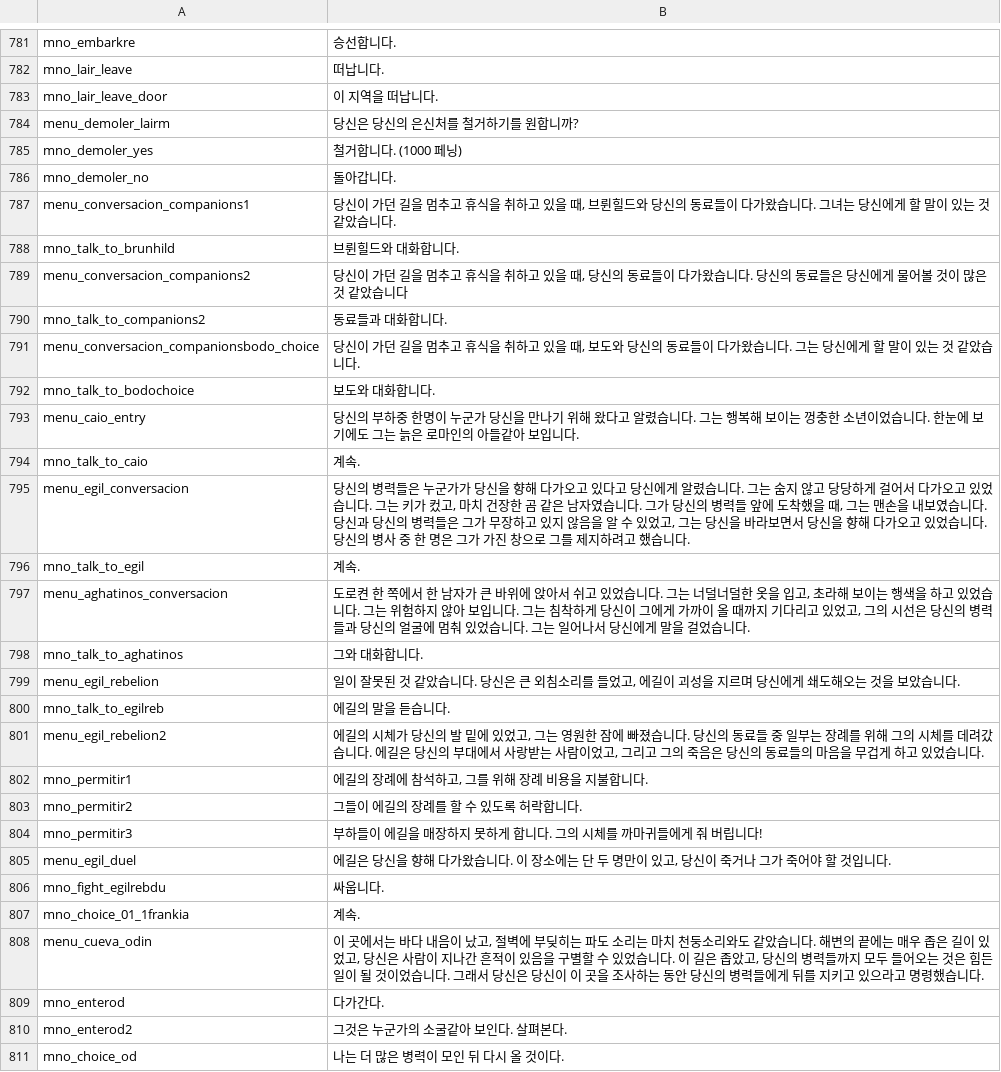
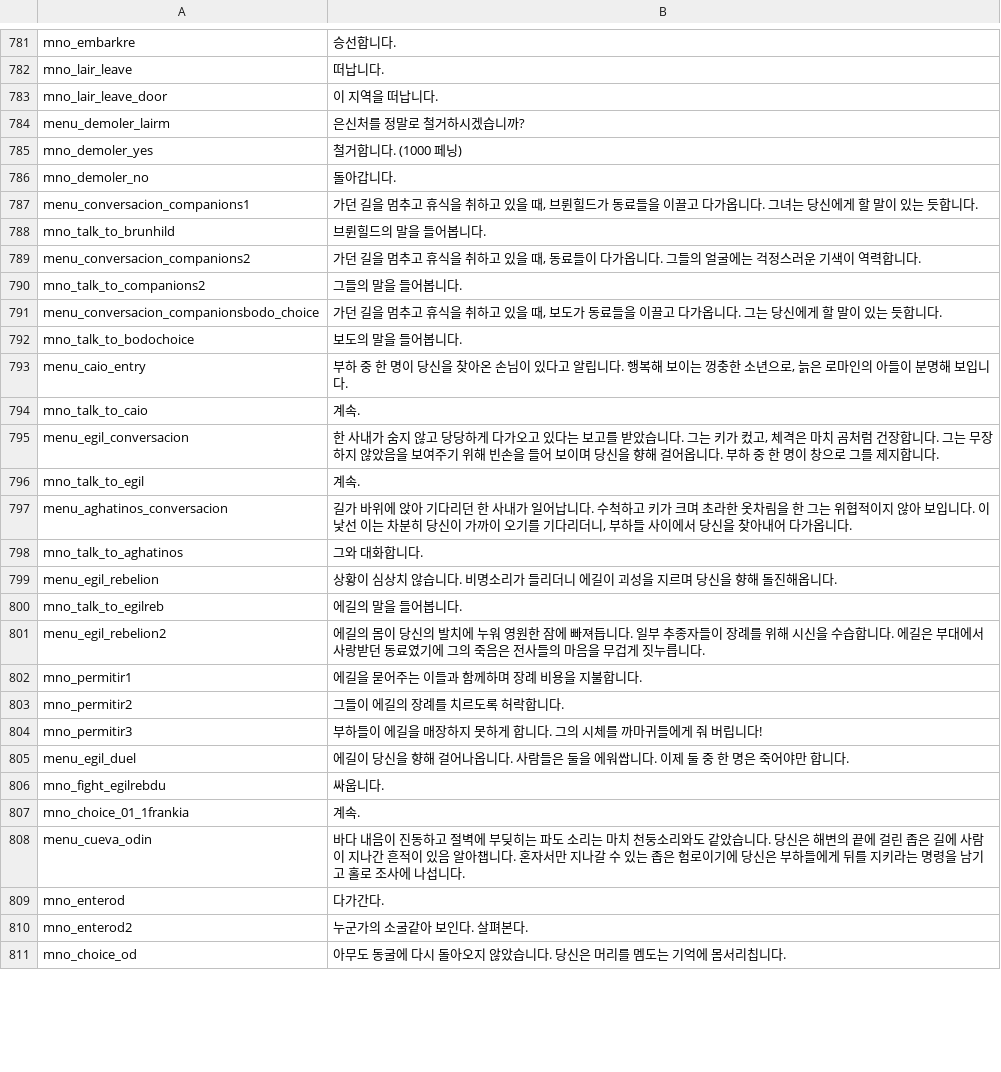
Before and after one commit to 21garam/MB_VikingConquest_R_Korean, a CSV file: languages/en/game_menus.csv, drawn as a sheet; only a part is shown, gaps mark what is left out; the diff covers the shown part only.

Commit message:
game_menus AI 번역 3차
- 775~850 라인 수정.

```diff
--- a/languages/en/game_menus.csv
+++ b/languages/en/game_menus.csv
@@ -783,29 +783,29 @@ mno_lair_leave|떠납니다.
 mno_lair_leave_door|이 지역을 떠납니다.
-menu_demoler_lairm|당신은 당신의 은신처를 철거하기를 원합니까?
+menu_demoler_lairm|은신처를 정말로 철거하시겠습니까?
 mno_demoler_yes|철거합니다. (1000 페닝)
 mno_demoler_no|돌아갑니다.
-menu_conversacion_companions1|당신이 가던 길을 멈추고 휴식을 취하고 있을 때, 브륀힐드와 당신의 동료들이 다가왔습니다. 그녀는 당신에게 할 말이 있는 것 같았습니다.
-mno_talk_to_brunhild|브륀힐드와 대화합니다.
-menu_conversacion_companions2|당신이 가던 길을 멈추고 휴식을 취하고 있을 때, 당신의 동료들이 다가왔습니다. 당신의 동료들은 당신에게 물어볼 것이 많은 것 같았습니다
-mno_talk_to_companions2|동료들과 대화합니다.
-menu_conversacion_companionsbodo_choice|당신이 가던 길을 멈추고 휴식을 취하고 있을 때, 보도와 당신의 동료들이 다가왔습니다. 그는 당신에게 할 말이 있는 것 같았습니다.
-mno_talk_to_bodochoice|보도와 대화합니다.
-menu_caio_entry|당신의 부하중 한명이 누군가 당신을 만나기 위해 왔다고 알렸습니다. 그는 행복해 보이는 껑충한 소년이었습니다. 한눈에 보기에도 그는 늙은 로마인의 아들같아 보입니다.
+menu_conversacion_companions1|가던 길을 멈추고 휴식을 취하고 있을 때, 브륀힐드가 동료들을 이끌고 다가옵니다. 그녀는 당신에게 할 말이 있는 듯합니다.
+mno_talk_to_brunhild|브륀힐드의 말을 들어봅니다.
+menu_conversacion_companions2|가던 길을 멈추고 휴식을 취하고 있을 때, 동료들이 다가옵니다. 그들의 얼굴에는 걱정스러운 기색이 역력합니다.
+mno_talk_to_companions2|그들의 말을 들어봅니다.
+menu_conversacion_companionsbodo_choice|가던 길을 멈추고 휴식을 취하고 있을 때, 보도가 동료들을 이끌고 다가옵니다. 그는 당신에게 할 말이 있는 듯합니다.
+mno_talk_to_bodochoice|보도의 말을 들어봅니다.
+menu_caio_entry|부하 중 한 명이 당신을 찾아온 손님이 있다고 알립니다. 행복해 보이는 껑충한 소년으로, 늙은 로마인의 아들이 분명해 보입니다.
 mno_talk_to_caio|계속.
-menu_egil_conversacion|당신의 병력들은 누군가가 당신을 향해 다가오고 있다고 당신에게 알렸습니다. 그는 숨지 않고 당당하게 걸어서 다가오고 있었습니다. 그는 키가 컸고, 마치 건장한 곰 같은 남자였습니다. 그가 당신의 병력들 앞에 도착했을 때, 그는 맨손을 내보였습니다. 당신과 당신의 병력들은 그가 무장하고 있지 않음을 알 수 있었고, 그는 당신을 바라보면서 당신을 향해 다가오고 있었습니다. 당신의 병사 중 한 명은 그가 가진 창으로 그를 제지하려고 했습니다.
+menu_egil_conversacion|한 사내가 숨지 않고 당당하게 다가오고 있다는 보고를 받았습니다. 그는 키가 컸고, 체격은 마치 곰처럼 건장합니다. 그는 무장하지 않았음을 보여주기 위해 빈손을 들어 보이며 당신을 향해 걸어옵니다. 부하 중 한 명이 창으로 그를 제지합니다.
 mno_talk_to_egil|계속.
-menu_aghatinos_conversacion|도로켠 한 쪽에서 한 남자가 큰 바위에 앉아서 쉬고 있었습니다. 그는 너덜너덜한 옷을 입고, 초라해 보이는 행색을 하고 있었습니다. 그는 위험하지 않아 보입니다. 그는 침착하게 당신이 그에게 가까이 올 때까지 기다리고 있었고, 그의 시선은 당신의 병력들과 당신의 얼굴에 멈춰 있었습니다. 그는 일어나서 당신에게 말을 걸었습니다.
+menu_aghatinos_conversacion|길가 바위에 앉아 기다리던 한 사내가 일어납니다. 수척하고 키가 크며 초라한 옷차림을 한 그는 위협적이지 않아 보입니다. 이 낯선 이는 차분히 당신이 가까이 오기를 기다리더니, 부하들 사이에서 당신을 찾아내어 다가옵니다.
 mno_talk_to_aghatinos|그와 대화합니다.
-menu_egil_rebelion|일이 잘못된 것 같았습니다. 당신은 큰 외침소리를 들었고, 에길이 괴성을 지르며 당신에게 쇄도해오는 것을 보았습니다.
-mno_talk_to_egilreb|에길의 말을 듣습니다.
-menu_egil_rebelion2|에길의 시체가 당신의 발 밑에 있었고, 그는 영원한 잠에 빠졌습니다. 당신의 동료들 중 일부는 장례를 위해 그의 시체를 데려갔습니다. 에길은 당신의 부대에서 사랑받는 사람이었고, 그리고 그의 죽음은 당신의 동료들의 마음을 무겁게 하고 있었습니다.
-mno_permitir1|에길의 장례에 참석하고, 그를 위해 장례 비용을 지불합니다.
-mno_permitir2|그들이 에길의 장례를 할 수 있도록 허락합니다.
+menu_egil_rebelion|상황이 심상치 않습니다. 비명소리가 들리더니 에길이 괴성을 지르며 당신을 향해 돌진해옵니다.
+mno_talk_to_egilreb|에길의 말을 들어봅니다.
+menu_egil_rebelion2|에길의 몸이 당신의 발치에 누워 영원한 잠에 빠져듭니다. 일부 추종자들이 장례를 위해 시신을 수습합니다. 에길은 부대에서 사랑받던 동료였기에 그의 죽음은 전사들의 마음을 무겁게 짓누릅니다.
+mno_permitir1|에길을 묻어주는 이들과 함께하며 장례 비용을 지불합니다.
+mno_permitir2|그들이 에길의 장례를 치르도록 허락합니다.
 mno_permitir3|부하들이 에길을 매장하지 못하게 합니다. 그의 시체를 까마귀들에게 줘 버립니다!
-menu_egil_duel|에길은 당신을 향해 다가왔습니다. 이 장소에는 단 두 명만이 있고, 당신이 죽거나 그가 죽어야 할 것입니다.
+menu_egil_duel|에길이 당신을 향해 걸어나옵니다. 사람들은 둘을 에워쌉니다. 이제 둘 중 한 명은 죽어야만 합니다.
 mno_fight_egilrebdu|싸웁니다.
 mno_choice_01_1frankia|계속.
-menu_cueva_odin|이 곳에서는 바다 내음이 났고, 절벽에 부딪히는 파도 소리는 마치 천둥소리와도 같았습니다. 해변의 끝에는 매우 좁은 길이 있었고, 당신은 사람이 지나간 흔적이 있음을 구별할 수 있었습니다. 이 길은 좁았고, 당신의 병력들까지 모두 들어오는 것은 힘든 일이 될 것이었습니다. 그래서 당신은 당신이 이 곳을 조사하는 동안 당신의 병력들에게 뒤를 지키고 있으라고 명령했습니다.
+menu_cueva_odin|바다 내음이 진동하고 절벽에 부딪히는 파도 소리는 마치 천둥소리와도 같았습니다. 당신은 해변의 끝에 걸린 좁은 길에 사람이 지나간 흔적이 있음 알아챕니다. 혼자서만 지나갈 수 있는 좁은 험로이기에 당신은 부하들에게 뒤를 지키라는 명령을 남기고 홀로 조사에 나섭니다.
 mno_enterod|다가간다.
-mno_enterod2|그것은 누군가의 소굴같아 보인다. 살펴본다.
-mno_choice_od|나는 더 많은 병력이 모인 뒤 다시 올 것이다.
+mno_enterod2|누군가의 소굴같아 보인다. 살펴본다.
+mno_choice_od|아무도 동굴에 다시 돌아오지 않았습니다. 당신은 머리를 멤도는 기억에 몸서리칩니다.
```
Also changed, not shown: 27 edited cells elsewhere in this file.
